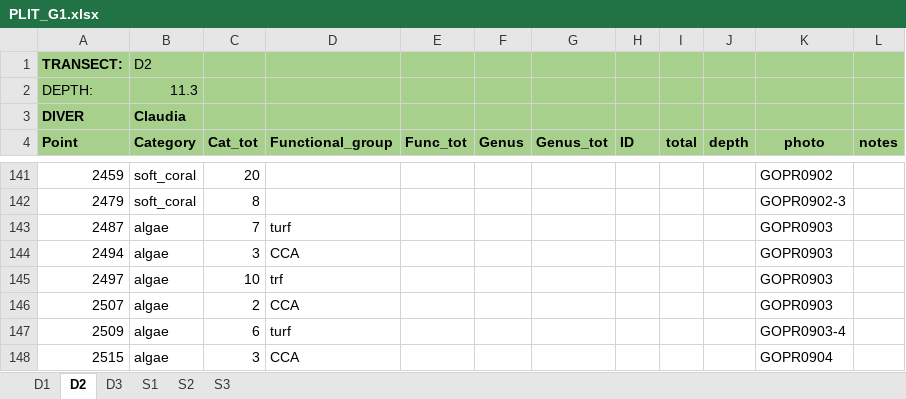
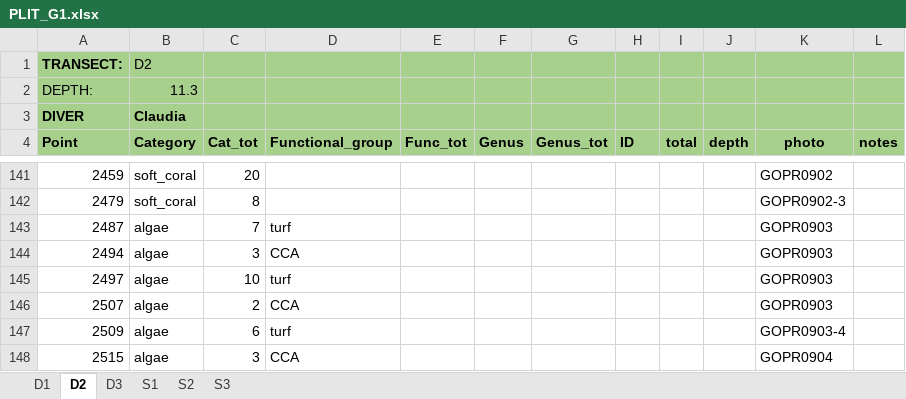
Before and after one commit to CCampanini/Campanini_Gosser_et_al-Effective_combination_reef_monitoring_Okinawa_metabarcoding, an Excel workbook: Multi-taxa_data/PLITs/extraction/PLIT_G1.xlsx, sheet D2, drawn as a sheet; only a part is shown, gaps mark what is left out; values as stored, in another font and other column widths than the file's, no borders; the diff names each change by its address in the sheet, - before the commit and + after, or states it on an @@ line.

Commit message:
Update PLIT_G1.xlsx
typos correction

```diff
--- a/Multi-taxa_data/PLITs/extraction/PLIT_G1.xlsx (sheet D2)
+++ b/Multi-taxa_data/PLITs/extraction/PLIT_G1.xlsx (sheet D2)
-D145 (Functional_group): trf
+D145 (Functional_group): turf
```
Also changed, not shown: sheet D3.
